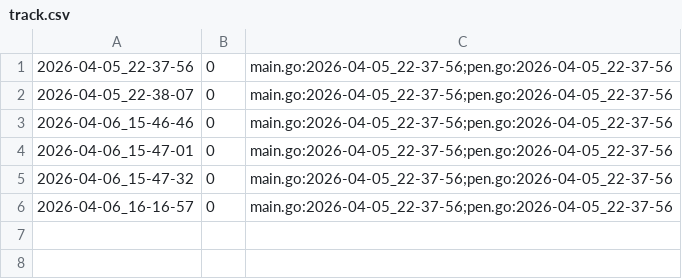
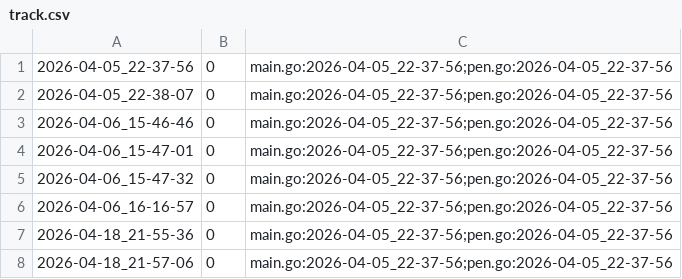
Before and after one commit to qxcode-course/ed-seg-bloco-a-Hcosta-Code, a CSV file: .tko/track/ed@fractais_png/track.csv, drawn as a sheet.

```diff
--- a/.tko/track/ed@fractais_png/track.csv
+++ b/.tko/track/ed@fractais_png/track.csv
@@ -6 +6,3 @@
 2026-04-06_16-16-57,0,main.go:2026-04-05_22-37-56;pen.go:2026-04-05_22-37-56
+2026-04-18_21-55-36,0,main.go:2026-04-05_22-37-56;pen.go:2026-04-05_22-37-56
+2026-04-18_21-57-06,0,main.go:2026-04-05_22-37-56;pen.go:2026-04-05_22-37-56
```
Also changed, not shown: 5 other files.
